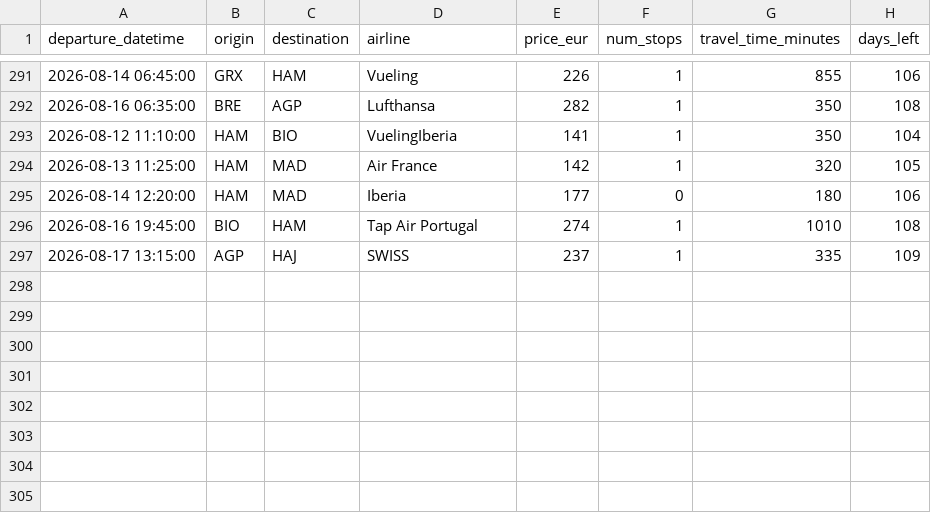
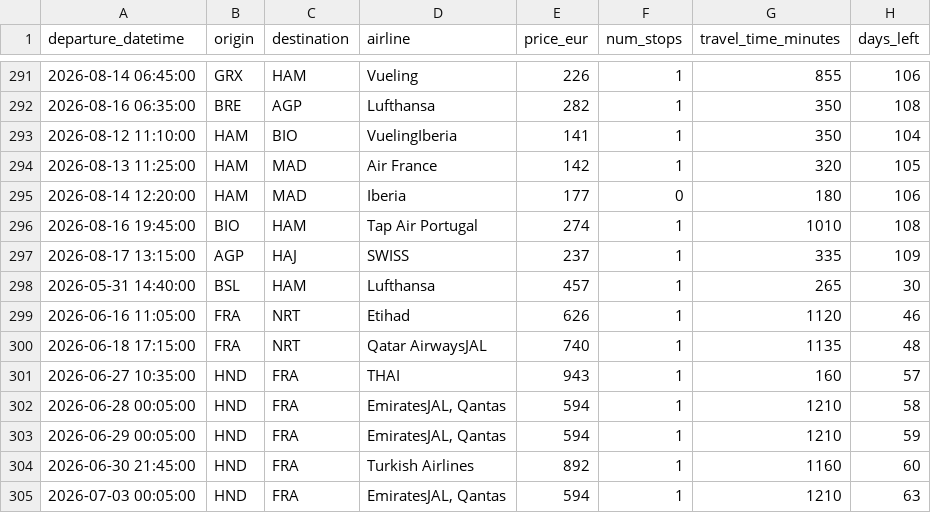
Before and after one commit to pilaarfdeez/Seguidor_vuelos, a CSV file: data/results/raw/preview.csv, drawn as a sheet; only a part is shown, gaps mark what is left out.

```diff
--- a/data/results/raw/preview.csv
+++ b/data/results/raw/preview.csv
@@ -297 +297,9 @@ departure_datetime,origin,destination,airline,price_eur,num_stops,travel_time_mi
 2026-08-17 13:15:00,AGP,HAJ,SWISS,237,1,335,109
+2026-05-31 14:40:00,BSL,HAM,Lufthansa,457,1,265,30
+2026-06-16 11:05:00,FRA,NRT,Etihad,626,1,1120,46
+2026-06-18 17:15:00,FRA,NRT,Qatar AirwaysJAL,740,1,1135,48
+2026-06-27 10:35:00,HND,FRA,THAI,943,1,160,57
+2026-06-28 00:05:00,HND,FRA,"EmiratesJAL, Qantas",594,1,1210,58
+2026-06-29 00:05:00,HND,FRA,"EmiratesJAL, Qantas",594,1,1210,59
+2026-06-30 21:45:00,HND,FRA,Turkish Airlines,892,1,1160,60
+2026-07-03 00:05:00,HND,FRA,"EmiratesJAL, Qantas",594,1,1210,63
```
Also changed, not shown: 2 other files.
